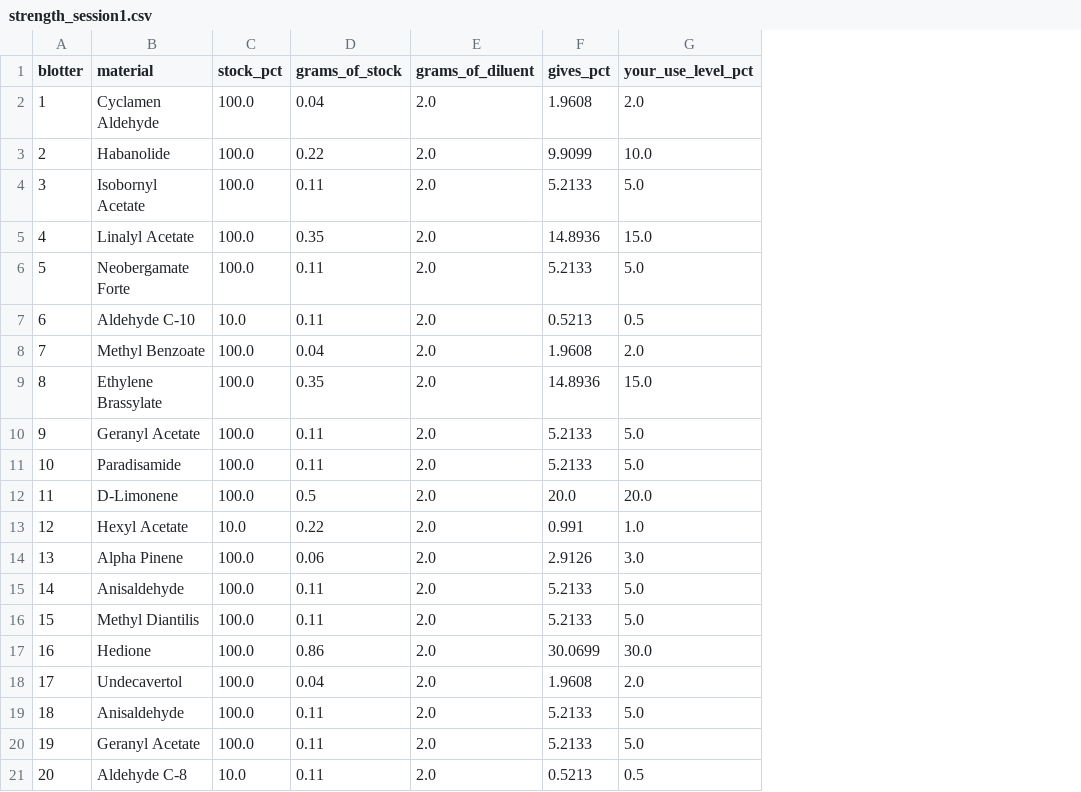
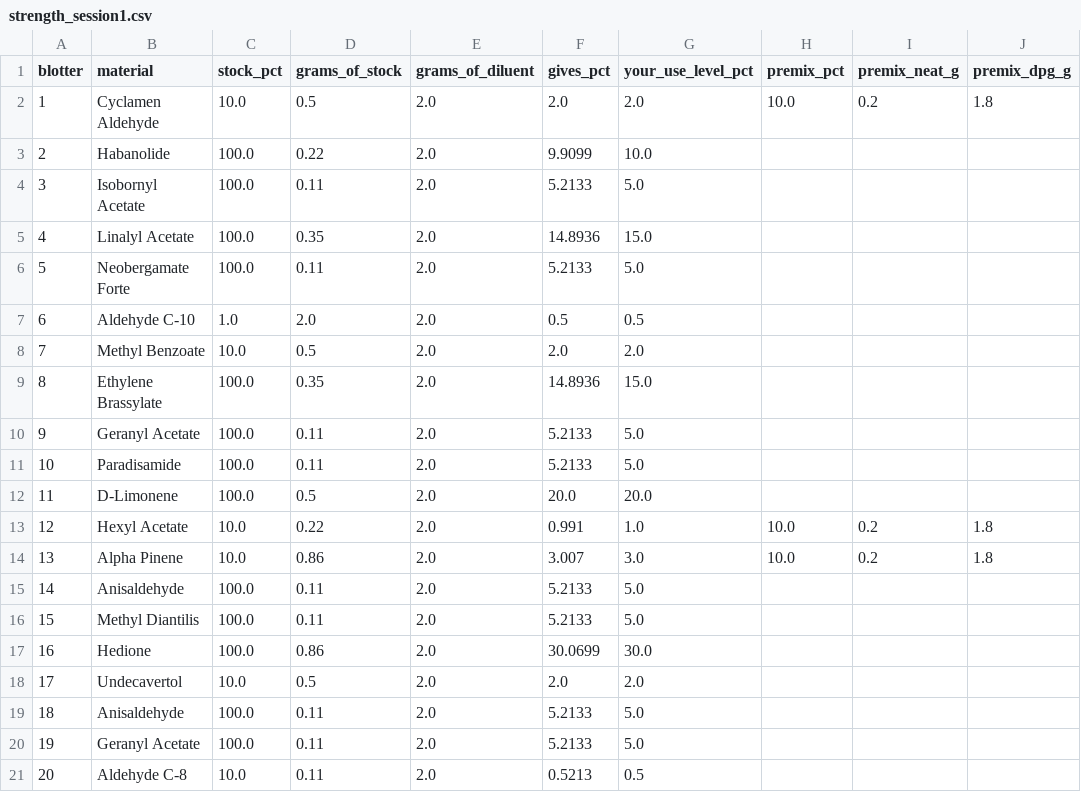
Before and after one commit to ValleZ/molor, a CSV file: data/inventory/strength_session1.csv, drawn as a sheet; only a part is shown; the diff names each change by its address in the sheet, - before the commit and + after, or states it on an @@ line.

```diff
--- a/data/inventory/strength_session1.csv
+++ b/data/inventory/strength_session1.csv
+column H (premix_pct), rows 2-14: 10.0 |  |  |  |  |  |  |  |  |  |  | 10.0 | 10.0
+column I (premix_neat_g), rows 2-14: 0.2 |  |  |  |  |  |  |  |  |  |  | 0.2 | 0.2
+column J (premix_dpg_g), rows 2-14: 1.8 |  |  |  |  |  |  |  |  |  |  | 1.8 | 1.8
-C2 (stock_pct): 100.0
+C2 (stock_pct): 10.0
-D2 (grams_of_stock): 0.04
+D2 (grams_of_stock): 0.5
-F2 (gives_pct): 1.9608
+F2 (gives_pct): 2.0
-C7 (stock_pct): 10.0
+C7 (stock_pct): 1.0
-D7 (grams_of_stock): 0.11
+D7 (grams_of_stock): 2.0
-F7 (gives_pct): 0.5213
+F7 (gives_pct): 0.5
-C8 (stock_pct): 100.0
+C8 (stock_pct): 10.0
-D8 (grams_of_stock): 0.04
+D8 (grams_of_stock): 0.5
-F8 (gives_pct): 1.9608
+F8 (gives_pct): 2.0
-C14 (stock_pct): 100.0
+C14 (stock_pct): 10.0
-D14 (grams_of_stock): 0.06
+D14 (grams_of_stock): 0.86
-F14 (gives_pct): 2.9126
+F14 (gives_pct): 3.007
-C18 (stock_pct): 100.0
+C18 (stock_pct): 10.0
-D18 (grams_of_stock): 0.04
+D18 (grams_of_stock): 0.5
-F18 (gives_pct): 1.9608
+F18 (gives_pct): 2.0
```
Also changed, not shown: 1 other file.
